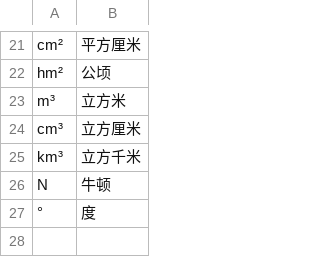
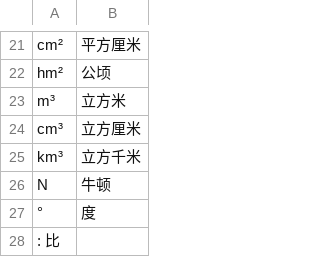
Before and after one commit to dophist/textnorm, a TSV file: zh/nemo_text_processing/text_normalization/zh/data/quantity/quantity.tsv, drawn as a sheet; only a part is shown, gaps mark what is left out; the diff names each change by its address in the sheet, - before the commit and + after, or states it on an @@ line.

```diff
--- a/zh/nemo_text_processing/text_normalization/zh/data/quantity/quantity.tsv
+++ b/zh/nemo_text_processing/text_normalization/zh/data/quantity/quantity.tsv
+row 28: : 比
```
Also changed, not shown: 14 other files.
